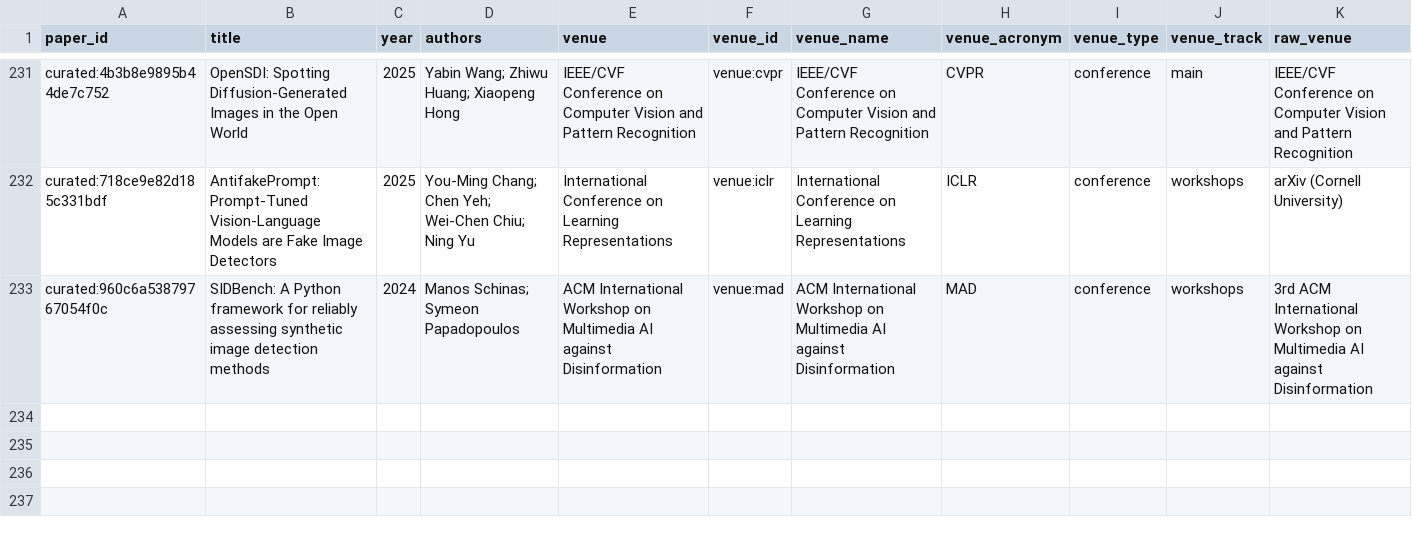
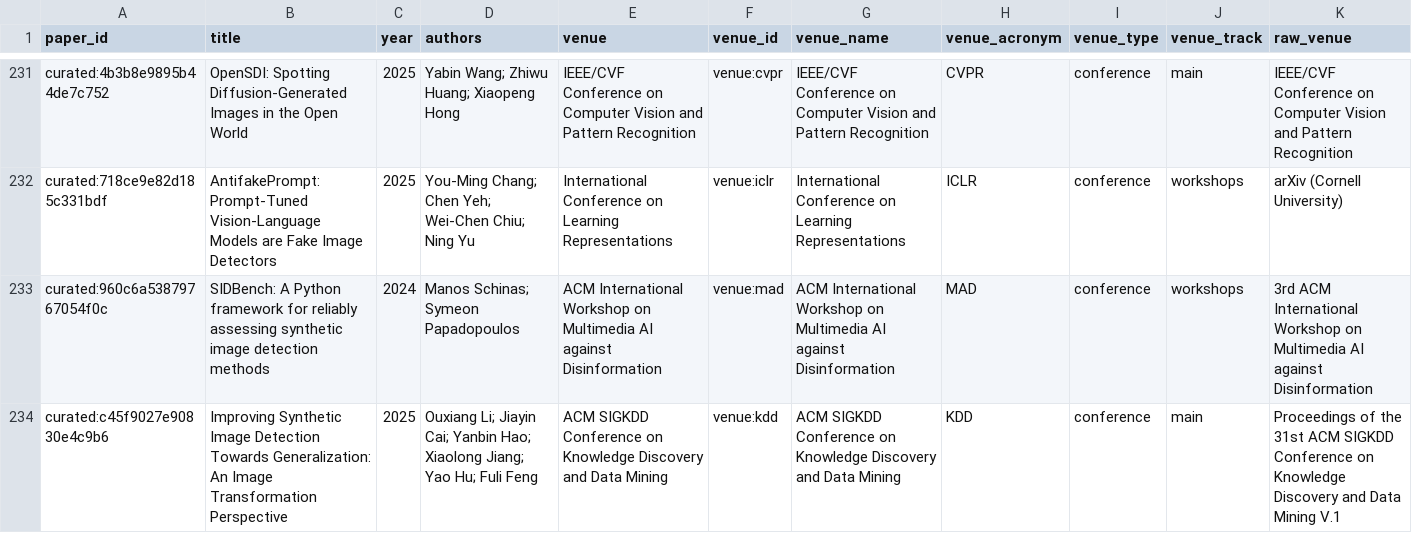
Before and after one commit to meiling-fdu/synthetic-image-research-map, a CSV file: data/curated/papers.csv, drawn as a sheet; only a part is shown, gaps mark what is left out; rows hold the shown columns only; the diff names each change by its address in the sheet, - before the commit and + after, or states it on an @@ line.

```diff
--- a/data/curated/papers.csv
+++ b/data/curated/papers.csv
+row 234: curated:c45f9027e90830e4c9b6 | Improving Synthetic Image Detection Towards Generalization: An Image Transformation Perspective | 2025 | Ouxiang Li; Jiayin Cai; Yanbin Hao; Xiaolong Jiang; Yao Hu; Fuli Feng | ACM SIGKDD Conference on Knowledge Discovery and Data Mining | venue:kdd | ACM SIGKDD Conference on Knowledge Discovery and Data Mining | KDD | conference | main | Proceedings of the 31st ACM SIGKDD Conference on Knowledge Discovery and Data Mining V.1
```
Also changed, not shown: data/curated/author_institution_mappings.csv, data/curated/institution_aliases.csv, 18 other files.
